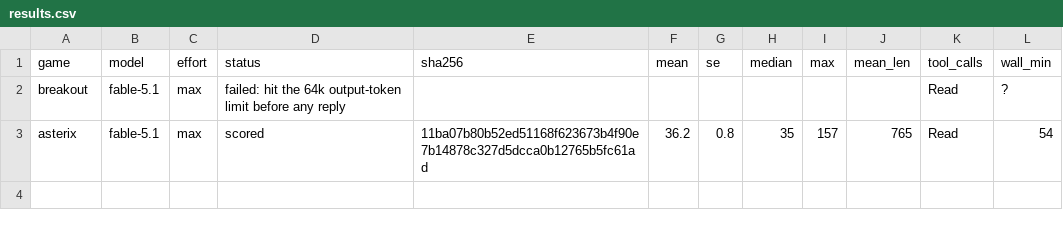
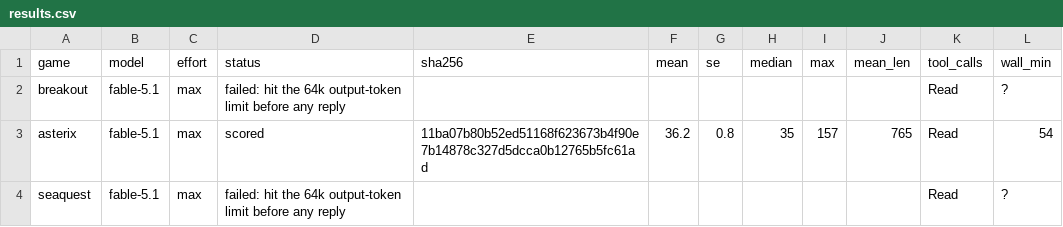
Before and after one commit to Barneyjm/weight-space-minatar, a CSV file: matched/results.csv, drawn as a sheet.

```diff
--- a/matched/results.csv
+++ b/matched/results.csv
@@ -3 +3,2 @@ breakout,fable-5.1,max,failed: hit the 64k output-token limit before any reply,,
 asterix,fable-5.1,max,scored,11ba07b80b52ed51168f623673b4f90e7b14878c327d5dcca0b12765b5fc61ad,36.2,0.8,35,157,765,Read,54
+seaquest,fable-5.1,max,failed: hit the 64k output-token limit before any reply,,,,,,,Read,?
```
